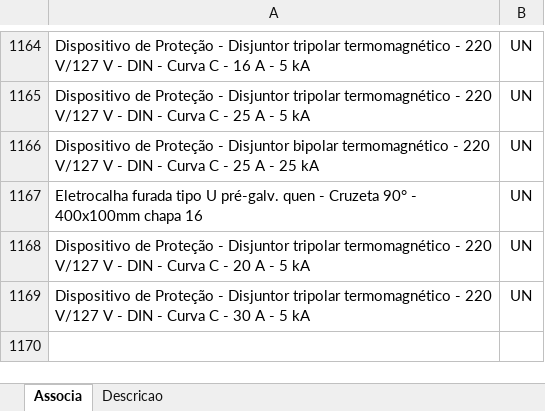
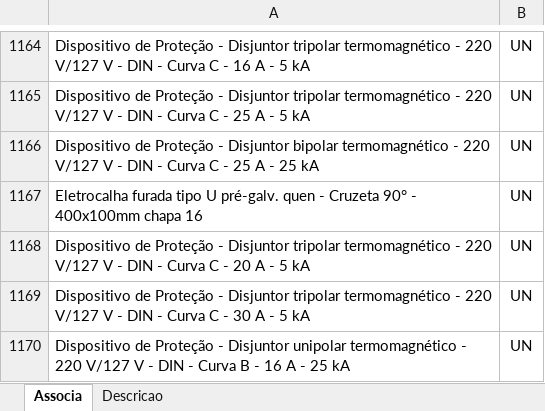
Before and after one commit to rodioegiufao/farmacia_janio, an Excel workbook: 3D/base_de_dados.xlsx, sheet Associa, drawn as a sheet; only a part is shown, gaps mark what is left out; values as stored, in another font and other column widths than the file's, no borders; the diff names each change by its address in the sheet, - before the commit and + after, or states it on an @@ line.

```diff
--- a/3D/base_de_dados.xlsx (sheet Associa)
+++ b/3D/base_de_dados.xlsx (sheet Associa)
+row 1170: Dispositivo de Proteção - Disjuntor unipolar termomagnético - 220 V/127 V - DIN - Curva B - 16 A - 25 kA | UN
```
Also changed, not shown: sheet Descricao.
